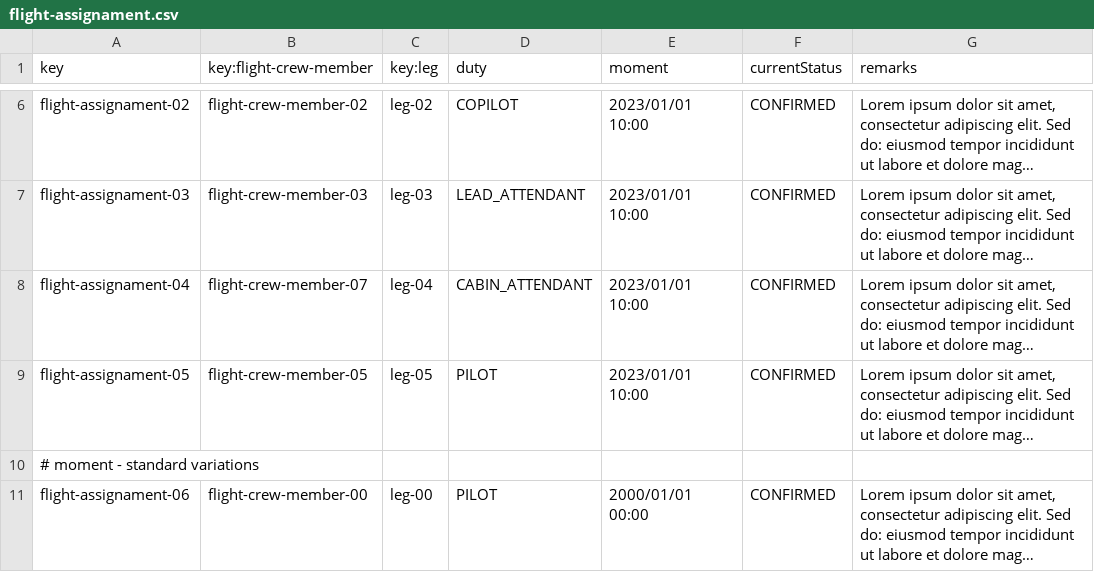
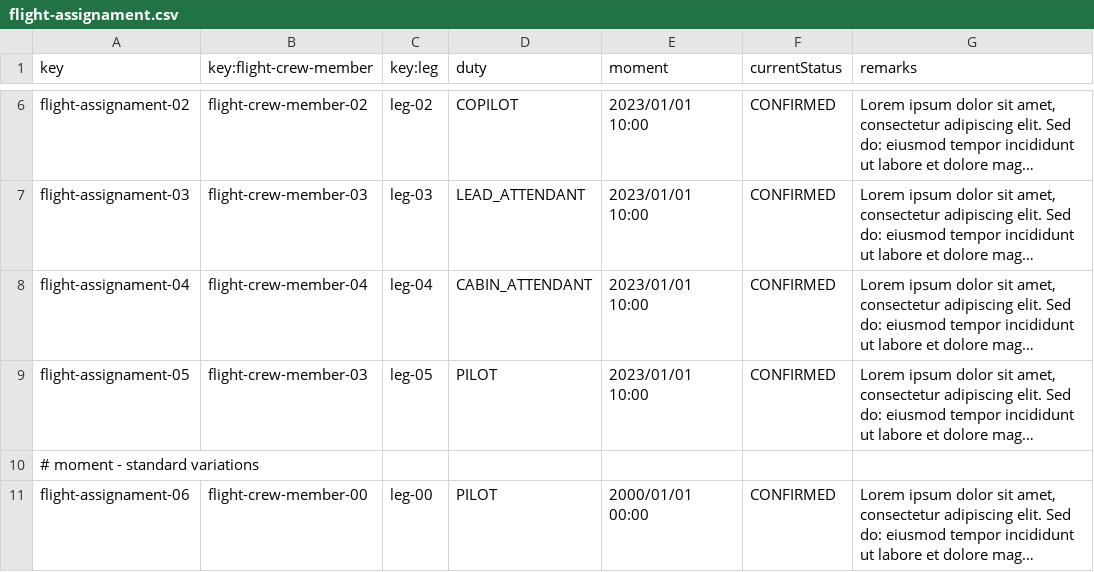
Before and after one commit to Davidvt04/Acme-ANS-C1.61, a CSV file: src/main/resources/WEB-INF/data/sample/flight-assignament.csv, drawn as a sheet; only a part is shown, gaps mark what is left out; long unchanged cells end in …; the diff names each change by its address in the sheet, - before the commit and + after, or states it on an @@ line.

```diff
--- a/src/main/resources/WEB-INF/data/sample/flight-assignament.csv
+++ b/src/main/resources/WEB-INF/data/sample/flight-assignament.csv
-B8 (key:flight-crew-member): flight-crew-member-07
+B8 (key:flight-crew-member): flight-crew-member-04
-B9 (key:flight-crew-member): flight-crew-member-05
+B9 (key:flight-crew-member): flight-crew-member-03
```
Also changed, not shown: src/main/resources/WEB-INF/data/sample/booking.csv, src/main/resources/WEB-INF/data/sample/claim.csv, 6 other files.
